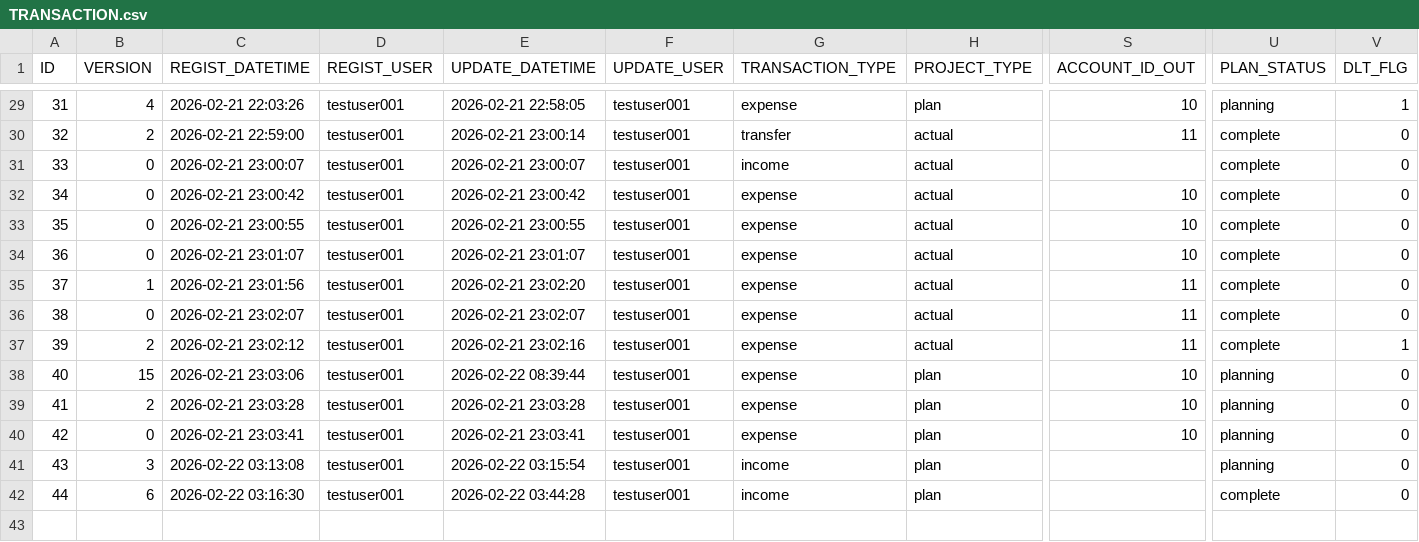
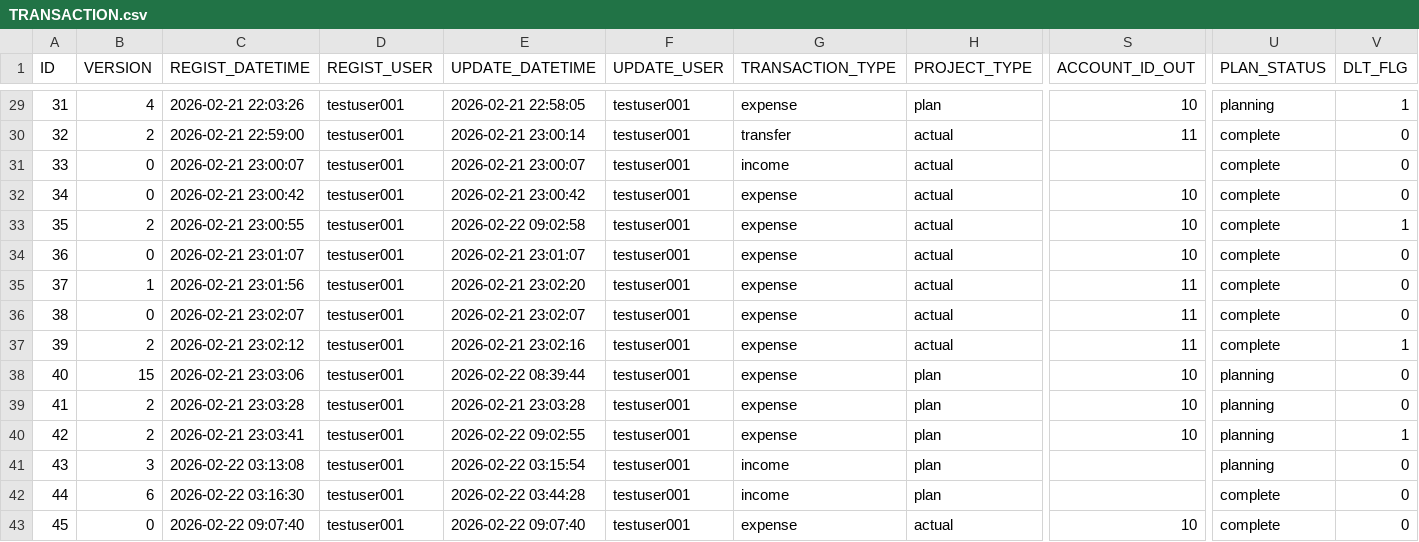
Before and after one commit to ProGTST/LifePlanApp, a CSV file: public/data/TRANSACTION.csv, drawn as a sheet; only a part is shown, gaps mark what is left out; rows hold the shown columns only; the diff names each change by its address in the sheet, - before the commit and + after, or states it on an @@ line.

```diff
--- a/public/data/TRANSACTION.csv
+++ b/public/data/TRANSACTION.csv
-B33 (VERSION): 0
+B33 (VERSION): 2
-E33 (UPDATE_DATETIME): 2026-02-21 23:00:55
+E33 (UPDATE_DATETIME): 2026-02-22 09:02:58
-V33 (DLT_FLG): 0
+V33 (DLT_FLG): 1
-B40 (VERSION): 0
+B40 (VERSION): 2
-E40 (UPDATE_DATETIME): 2026-02-21 23:03:41
+E40 (UPDATE_DATETIME): 2026-02-22 09:02:55
-V40 (DLT_FLG): 0
+V40 (DLT_FLG): 1
+row 43: 45 | 0 | 2026-02-22 09:07:40 | testuser001 | 2026-02-22 09:07:40 | testuser001 | expense | actual | 10 | complete | 0
```
Also changed, not shown: public/data/ACCOUNT.csv, public/data/ACCOUNT_HISTORY.csv, 5 other files.
